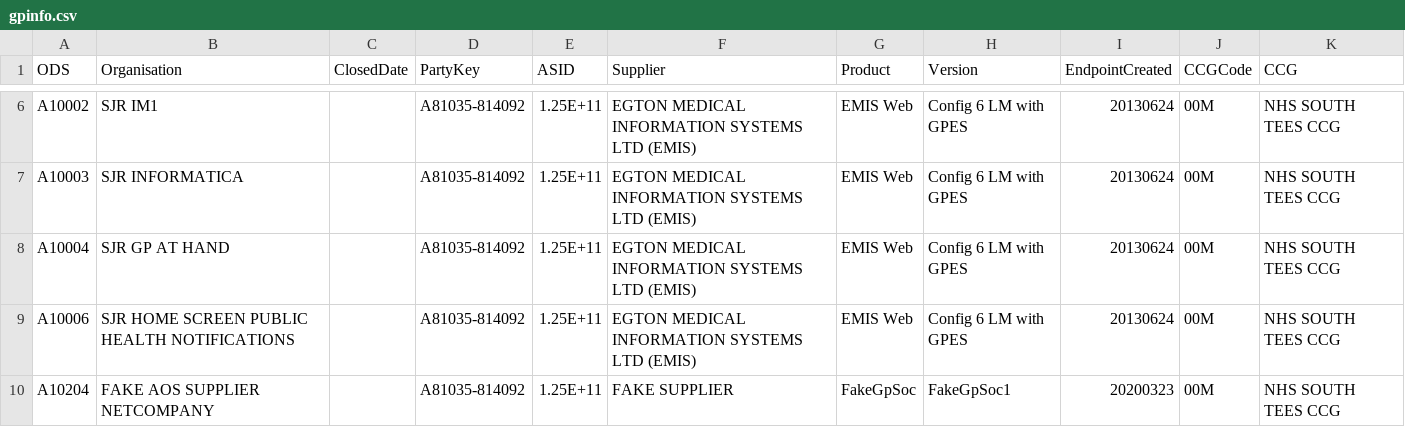
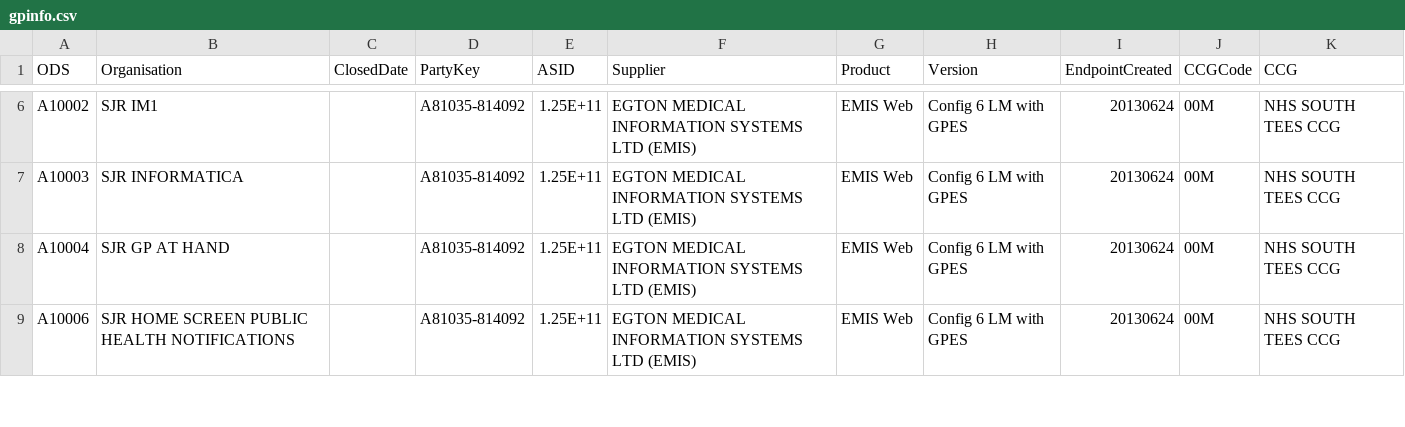
Before and after one commit to NHSDigital/nhs-app-api, a CSV file: backendworker/configurations/gpinfo.csv, drawn as a sheet; only a part is shown, gaps mark what is left out; the diff covers the shown part only; the diff names each change by its address in the sheet, - before the commit and + after, or states it on an @@ line.

Commit message:
NHSO-15528: Revert Netcompany test data to support p5 plus changes

```diff
--- a/backendworker/configurations/gpinfo.csv
+++ b/backendworker/configurations/gpinfo.csv
-row 10: A10204 | FAKE AOS SUPPLIER NETCOMPANY |  | A81035-814092 | 1.25E+11 | FAKE SUPPLIER | FakeGpSoc | FakeGpSoc1 | 20200323 | 00M | NHS SOUTH TEES CCG
```
Also changed, not shown: 5 removed rows elsewhere in this file, 2 other files.
